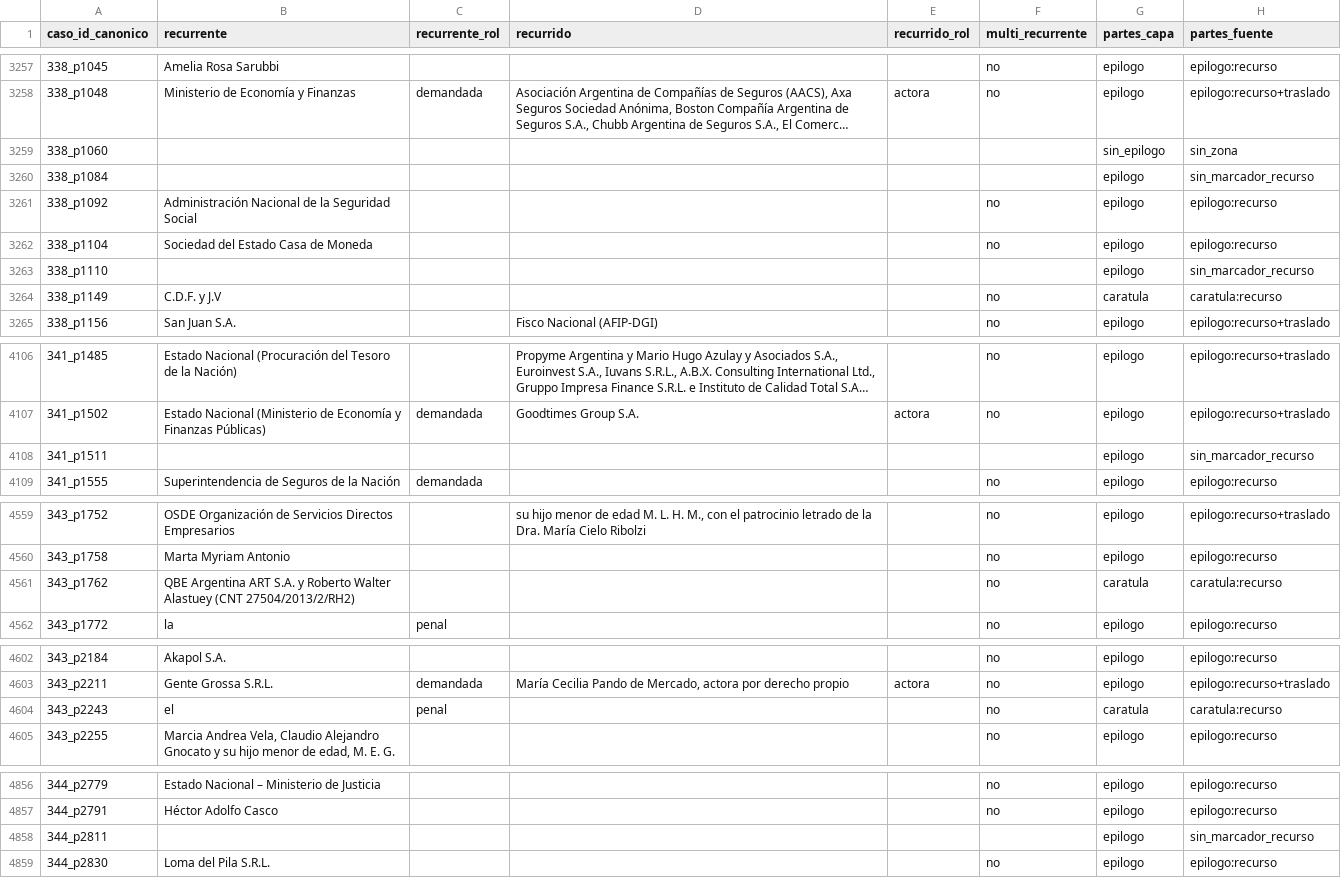
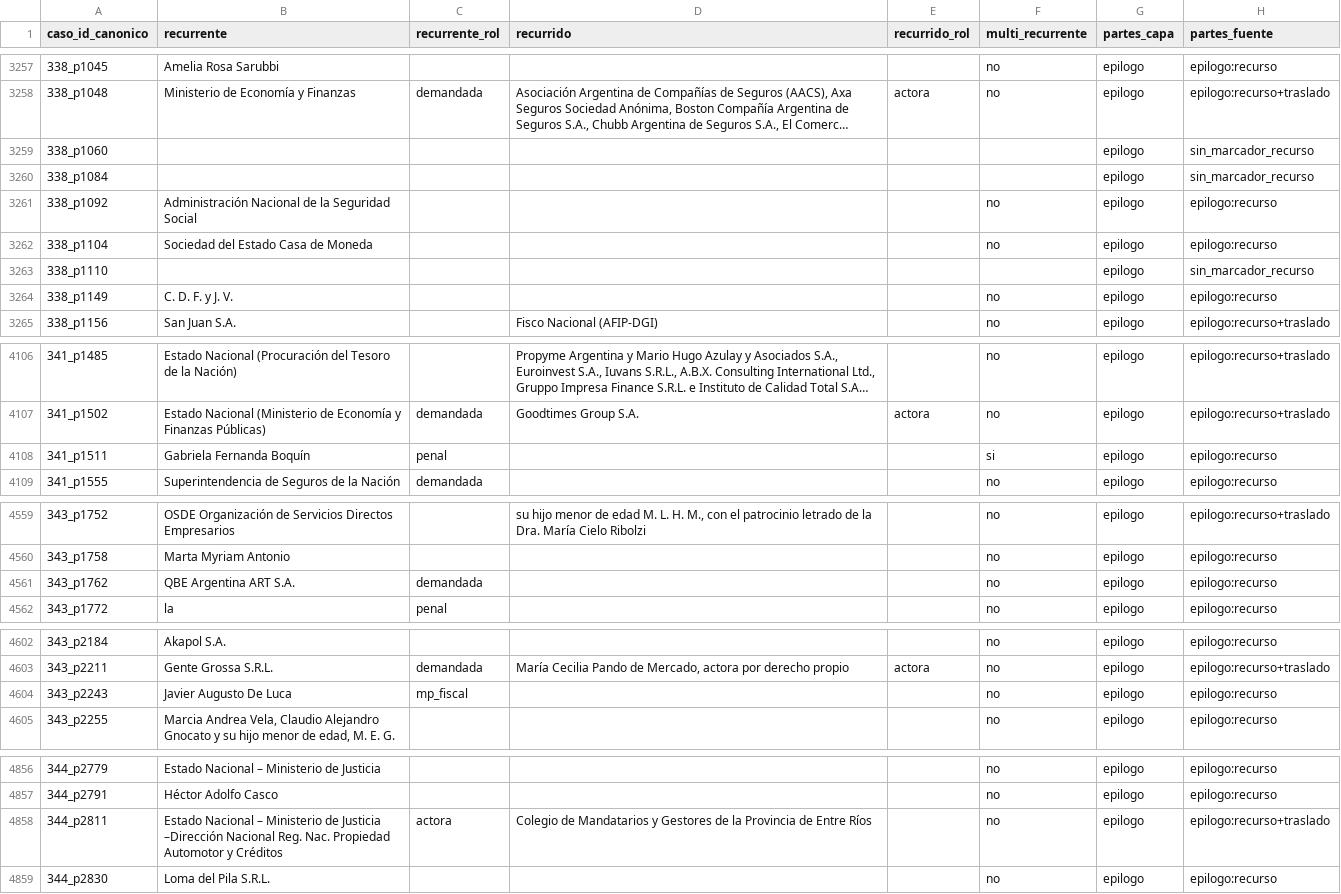
Before and after one commit to guillee1010/corpus-csjn, a CSV file: output/parser/csjn_casos_partes.csv, drawn as a sheet; only a part is shown, gaps mark what is left out; long unchanged cells end in …; the diff covers the shown part only; the diff names each change by its address in the sheet, - before the commit and + after, or states it on an @@ line.

Commit message:
H185: ensanche RE_PIE_START (extraer_epilogos v0.4) = escalera v2 + rama local; via_firma 100->104, re-sello [CLEAN] 64

```diff
--- a/output/parser/csjn_casos_partes.csv
+++ b/output/parser/csjn_casos_partes.csv
-G3259 (partes_capa): sin_epilogo
+G3259 (partes_capa): epilogo
-H3259 (partes_fuente): sin_zona
+H3259 (partes_fuente): sin_marcador_recurso
-B3264 (recurrente): C.D.F. y J.V
+B3264 (recurrente): C. D. F. y J. V.
-G3264 (partes_capa): caratula
+G3264 (partes_capa): epilogo
-H3264 (partes_fuente): caratula:recurso
+H3264 (partes_fuente): epilogo:recurso
-B4108 (recurrente): (empty)
+B4108 (recurrente): Gabriela Fernanda Boquín
-C4108 (recurrente_rol): (empty)
+C4108 (recurrente_rol): penal
-F4108 (multi_recurrente): (empty)
+F4108 (multi_recurrente): si
-H4108 (partes_fuente): sin_marcador_recurso
+H4108 (partes_fuente): epilogo:recurso
-B4561 (recurrente): …ART S.A. y Roberto Walter Alastuey (CNT 27504/2013/2/RH2)
+B4561 (recurrente): …ART S.A.
-C4561 (recurrente_rol): (empty)
+C4561 (recurrente_rol): demandada
-G4561 (partes_capa): caratula
+G4561 (partes_capa): epilogo
-H4561 (partes_fuente): caratula:recurso
+H4561 (partes_fuente): epilogo:recurso
-B4604 (recurrente): el
+B4604 (recurrente): Javier Augusto De Luca
-C4604 (recurrente_rol): penal
+C4604 (recurrente_rol): mp_fiscal
-G4604 (partes_capa): caratula
+G4604 (partes_capa): epilogo
-H4604 (partes_fuente): caratula:recurso
+H4604 (partes_fuente): epilogo:recurso
-B4858 (recurrente): (empty)
+B4858 (recurrente): Estado Nacional – Ministerio de Justicia –Dirección Nacional Reg. Nac. Propiedad Automotor y Créditos
-C4858 (recurrente_rol): (empty)
+C4858 (recurrente_rol): actora
-D4858 (recurrido): (empty)
+D4858 (recurrido): Colegio de Mandatarios y Gestores de la Provincia de Entre Ríos
-F4858 (multi_recurrente): (empty)
+F4858 (multi_recurrente): no
-H4858 (partes_fuente): sin_marcador_recurso
+H4858 (partes_fuente): epilogo:recurso+traslado
```
Also changed, not shown: 101 edited cells elsewhere in this file, 3 other files.
